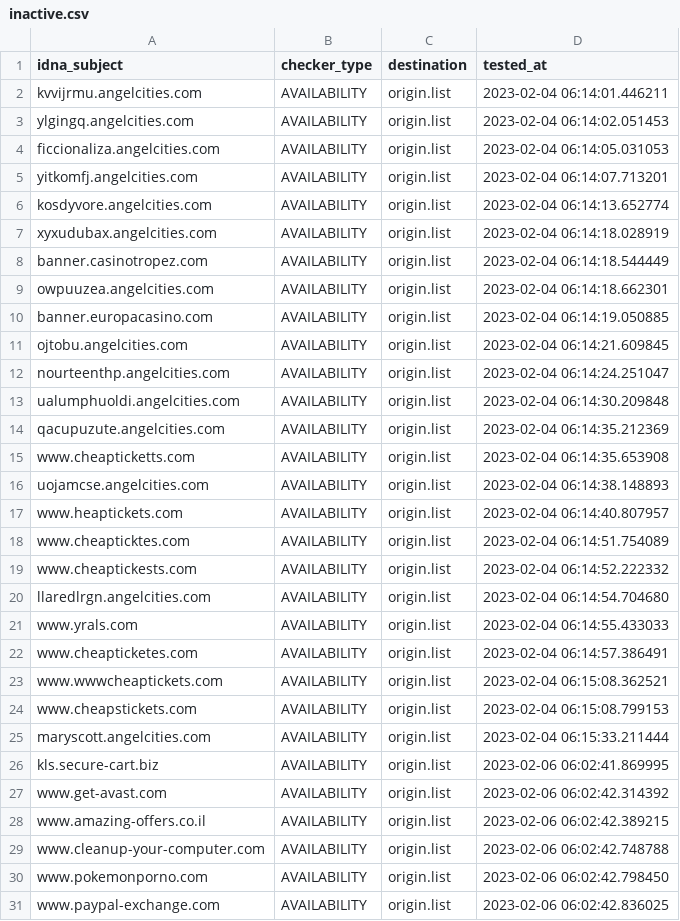
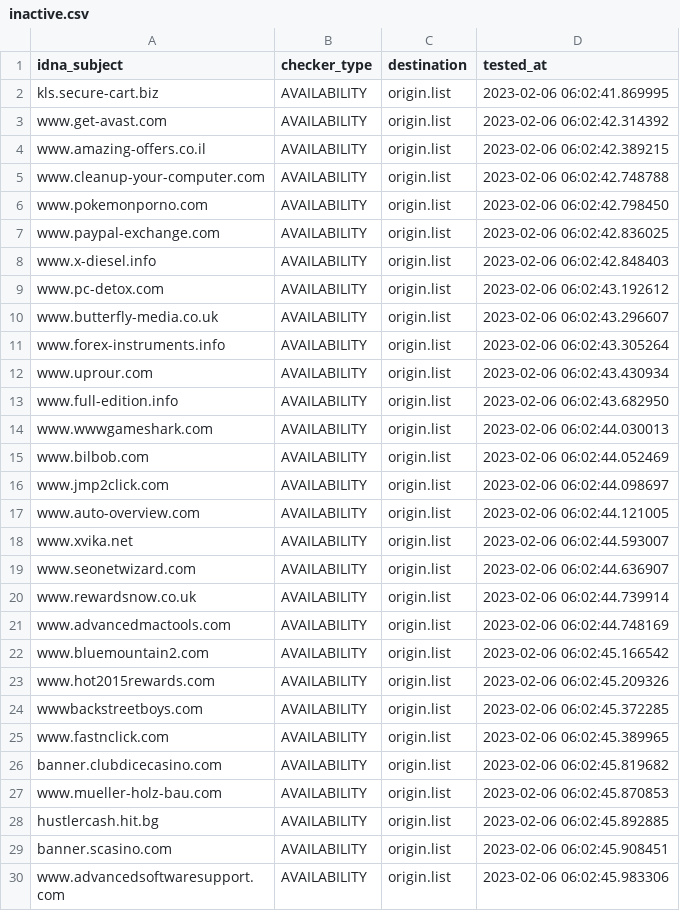
Before and after one commit to dead-hosts/add.Risk_git_FadeMind, a CSV file: .pyfunceble/inactive.csv, drawn as a sheet; only a part is shown; the shorter side is filled out with more unchanged rows; the diff covers the shown part only.

```diff
--- a/.pyfunceble/inactive.csv
+++ b/.pyfunceble/inactive.csv
@@ -1,26 +1,2 @@
 idna_subject,checker_type,destination,tested_at
-kvvijrmu.angelcities.com,AVAILABILITY,origin.list,2023-02-04 06:14:01.446211
-ylgingq.angelcities.com,AVAILABILITY,origin.list,2023-02-04 06:14:02.051453
-ficcionaliza.angelcities.com,AVAILABILITY,origin.list,2023-02-04 06:14:05.031053
-yitkomfj.angelcities.com,AVAILABILITY,origin.list,2023-02-04 06:14:07.713201
-kosdyvore.angelcities.com,AVAILABILITY,origin.list,2023-02-04 06:14:13.652774
-xyxudubax.angelcities.com,AVAILABILITY,origin.list,2023-02-04 06:14:18.028919
-banner.casinotropez.com,AVAILABILITY,origin.list,2023-02-04 06:14:18.544449
-owpuuzea.angelcities.com,AVAILABILITY,origin.list,2023-02-04 06:14:18.662301
-banner.europacasino.com,AVAILABILITY,origin.list,2023-02-04 06:14:19.050885
-ojtobu.angelcities.com,AVAILABILITY,origin.list,2023-02-04 06:14:21.609845
-nourteenthp.angelcities.com,AVAILABILITY,origin.list,2023-02-04 06:14:24.251047
-ualumphuoldi.angelcities.com,AVAILABILITY,origin.list,2023-02-04 06:14:30.209848
-qacupuzute.angelcities.com,AVAILABILITY,origin.list,2023-02-04 06:14:35.212369
-www.cheapticketts.com,AVAILABILITY,origin.list,2023-02-04 06:14:35.653908
-uojamcse.angelcities.com,AVAILABILITY,origin.list,2023-02-04 06:14:38.148893
-www.heaptickets.com,AVAILABILITY,origin.list,2023-02-04 06:14:40.807957
-www.cheapticktes.com,AVAILABILITY,origin.list,2023-02-04 06:14:51.754089
-www.cheaptickests.com,AVAILABILITY,origin.list,2023-02-04 06:14:52.222332
-llaredlrgn.angelcities.com,AVAILABILITY,origin.list,2023-02-04 06:14:54.704680
-www.yrals.com,AVAILABILITY,origin.list,2023-02-04 06:14:55.433033
-www.cheapticketes.com,AVAILABILITY,origin.list,2023-02-04 06:14:57.386491
-www.wwwcheaptickets.com,AVAILABILITY,origin.list,2023-02-04 06:15:08.362521
-www.cheapstickets.com,AVAILABILITY,origin.list,2023-02-04 06:15:08.799153
-maryscott.angelcities.com,AVAILABILITY,origin.list,2023-02-04 06:15:33.211444
 kls.secure-cart.biz,AVAILABILITY,origin.list,2023-02-06 06:02:41.869995
```
Also changed, not shown: 24 added rows elsewhere in this file, 13 other files.
